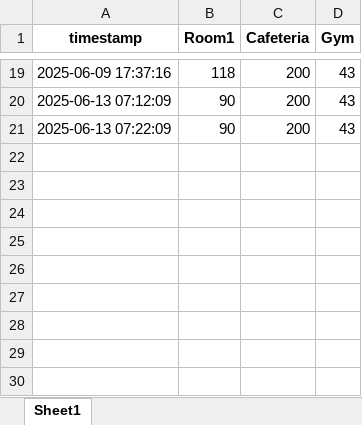
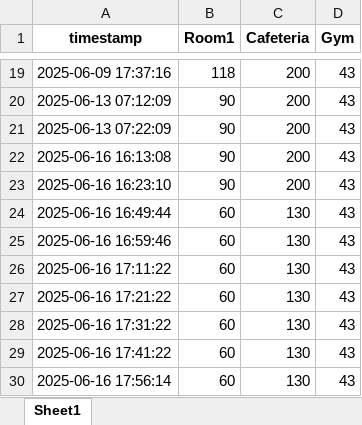
Before and after one commit to K-Minhyeok/IoT_Final, an Excel workbook: population_log.xlsx, sheet Sheet1, drawn as a sheet; only a part is shown, gaps mark what is left out; values as stored, in another font and other column widths than the file's, no borders; the diff names each change by its address in the sheet, - before the commit and + after, or states it on an @@ line.

```diff
--- a/population_log.xlsx (sheet Sheet1)
+++ b/population_log.xlsx (sheet Sheet1)
+row 22: 2025-06-16 16:13:08 | 90 | 200 | 43
+row 23: 2025-06-16 16:23:10 | 90 | 200 | 43
+row 24: 2025-06-16 16:49:44 | 60 | 130 | 43
+row 25: 2025-06-16 16:59:46 | 60 | 130 | 43
+row 26: 2025-06-16 17:11:22 | 60 | 130 | 43
+row 27: 2025-06-16 17:21:22 | 60 | 130 | 43
+row 28: 2025-06-16 17:31:22 | 60 | 130 | 43
+row 29: 2025-06-16 17:41:22 | 60 | 130 | 43
+row 30: 2025-06-16 17:56:14 | 60 | 130 | 43
```
Also changed, not shown: 2 other files.
